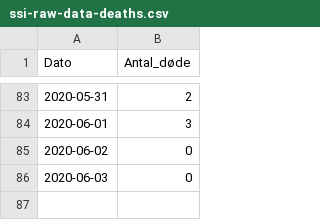
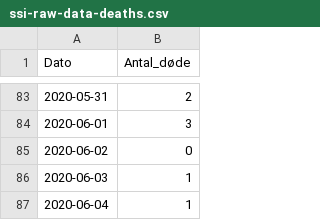
Before and after one commit to covid-19-sim/covid-19.sst.dk, a CSV file: ssi-raw-data-deaths.csv, drawn as a sheet; only a part is shown, gaps mark what is left out.

```diff
--- a/ssi-raw-data-deaths.csv
+++ b/ssi-raw-data-deaths.csv
@@ -85,2 +85,3 @@ Dato,Antal_døde
 2020-06-02,0
-2020-06-03,0
+2020-06-03,1
+2020-06-04,1
```
Also changed, not shown: ssi-raw-data-tests.csv, sst-raw-data-hospitalised.csv, 3 other files.
